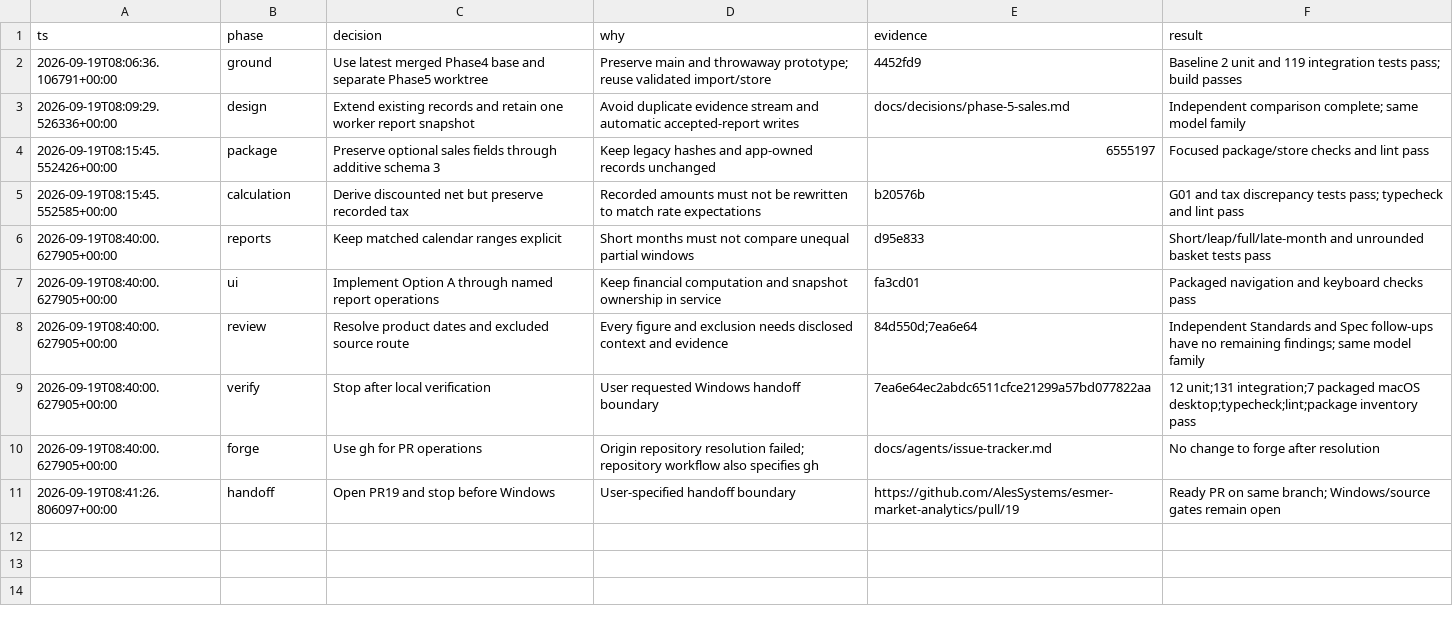
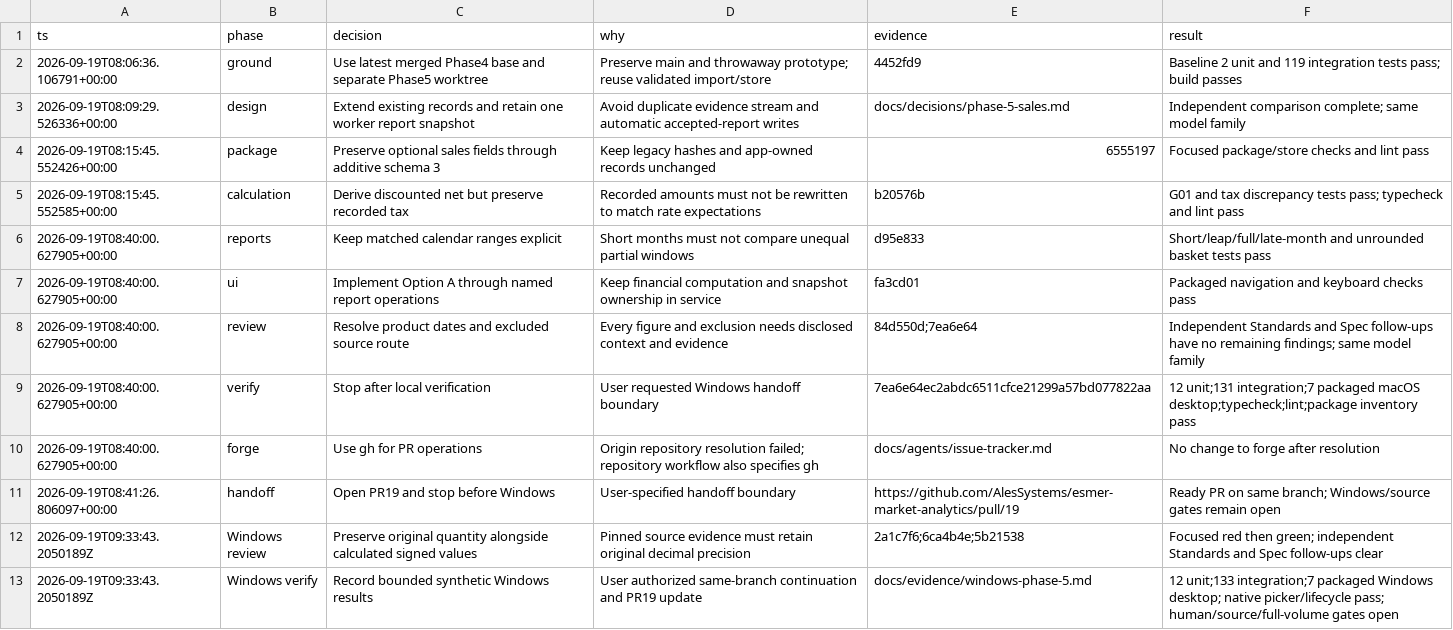
Before and after one commit to AlesSystems/esmer-market-analytics, a TSV file: docs/evidence/phase-5-decisions.tsv, drawn as a sheet; the diff names each change by its address in the sheet, - before the commit and + after, or states it on an @@ line.

Commit message:
docs: record Phase 5 Windows verification and open gates

```diff
--- a/docs/evidence/phase-5-decisions.tsv
+++ b/docs/evidence/phase-5-decisions.tsv
+row 12: 2026-09-19T09:33:43.2050189Z | Windows review | Preserve original quantity alongside calculated signed values | Pinned source evidence must retain original decimal precision | 2a1c7f6;6ca4b4e;5b21538 | Focused red then green; independent Standards and Spec follow-ups clear
+row 13: 2026-09-19T09:33:43.2050189Z | Windows verify | Record bounded synthetic Windows results | User authorized same-branch continuation and PR19 update | docs/evidence/windows-phase-5.md | 12 unit;133 integration;7 packaged Windows desktop; native picker/lifecycle pass; human/source/full-volume gates open
```
Also changed, not shown: 18 other files.
